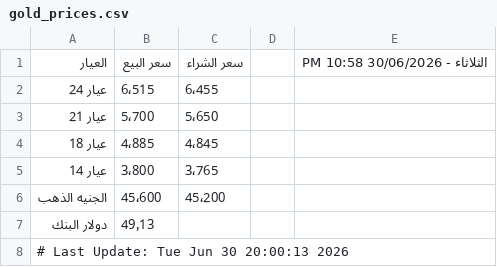
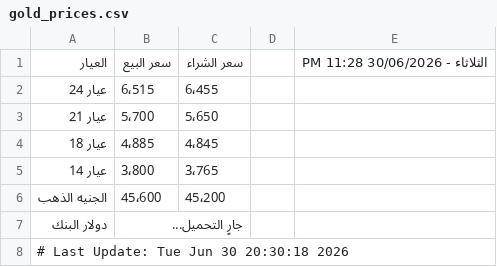
Before and after one commit to abodaapp-hash/-update_gold_prices.py, a CSV file: data/gold_prices.csv, drawn as a sheet.

```diff
--- a/data/gold_prices.csv
+++ b/data/gold_prices.csv
@@ -1,2 +1,2 @@
-العيار,سعر البيع,سعر الشراء,,الثلاثاء - 30/06/2026 10:58 PM
+العيار,سعر البيع,سعر الشراء,,الثلاثاء - 30/06/2026 11:28 PM
 عيار 24,6٬515,6٬455,,
@@ -6,3 +6,3 @@
 الجنيه الذهب,45٬600,45٬200,,
-دولار البنك,49٫13,,,
-# Last Update: Tue Jun 30 20:00:13 2026
+دولار البنك,جارٍ التحميل...,,,
+# Last Update: Tue Jun 30 20:30:18 2026
```
